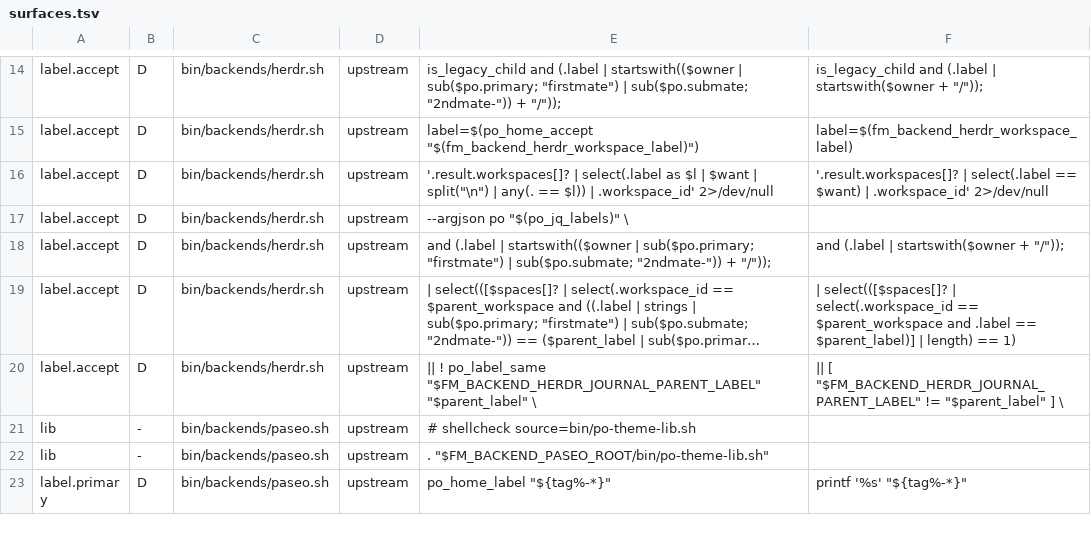
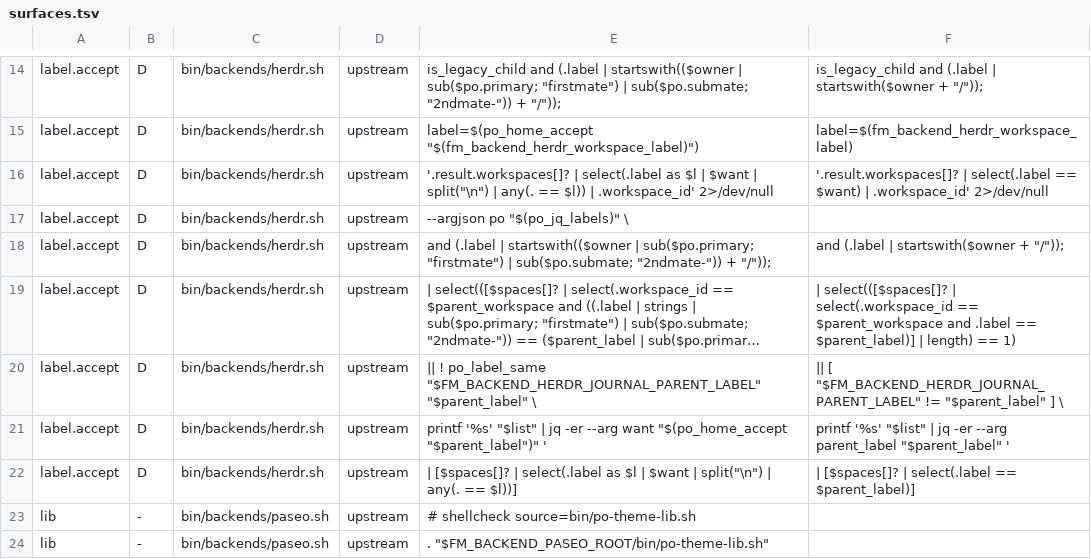
Before and after one commit to pixeloven/operator, a TSV file: .agents/skills/po-theme/surfaces.tsv, drawn as a sheet; only a part is shown, gaps mark what is left out; the shorter side is filled out with more unchanged rows; long unchanged cells end in …; the diff names each change by its address in the sheet, - before the commit and + after, or states it on an @@ line.

Commit message:
fix(po-theme): keep themed workers nested under their navigator and spotter parents
A worker spawned with no launcher pane found its projection parent by the
home's exact label, so a themed home whose live workspace still carried the
canonical label fell back to a flat tab. Resolve the parent through the home's
accept-set instead.

relabel judged whether a second mate was ready for its themed label with the
primary's own label library, but a local second mate spawns workers from its
own checkout and its Persona block propagates independently of that code. A
pre-theme checkout then kept looking for 2ndmate-<id> after the rename and put
every new worker in a flat tab. Resolve the accept-set with the second mate's
own checkout, and treat a checkout without the library as canonical-only.

```diff
--- a/.agents/skills/po-theme/surfaces.tsv
+++ b/.agents/skills/po-theme/surfaces.tsv
+row 21: label.accept | D | bin/backends/herdr.sh | upstream | printf '%s' "$list" | jq -er --arg want "$(po_home_accept "$parent_label")" ' | printf '%s' "$list" | jq -er --arg parent_label "$parent_label" '
+row 22: label.accept | D | bin/backends/herdr.sh | upstream | | [$spaces[]? | select(.label as $l | $want | split("\n") | any(. == $l))] | | [$spaces[]? | select(.label == $parent_label)]
```
Also changed, not shown: 5 other files.
